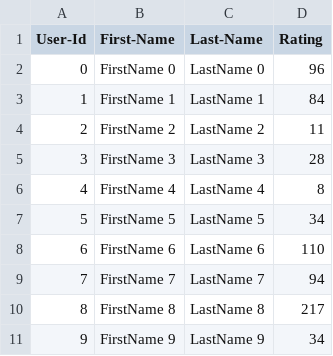
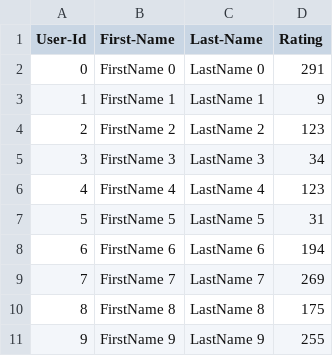
Before and after one commit to TirthNaik-99/Naik_Tirth_002087675_labs, a CSV file: Lab_8/UserCatalogue.csv, drawn as a sheet.

```diff
--- a/Lab_8/UserCatalogue.csv
+++ b/Lab_8/UserCatalogue.csv
@@ -1,11 +1,11 @@
 User-Id,First-Name,Last-Name,Rating
-0,FirstName 0,LastName 0,96
-1,FirstName 1,LastName 1,84
-2,FirstName 2,LastName 2,11
-3,FirstName 3,LastName 3,28
-4,FirstName 4,LastName 4,8
-5,FirstName 5,LastName 5,34
-6,FirstName 6,LastName 6,110
-7,FirstName 7,LastName 7,94
-8,FirstName 8,LastName 8,217
-9,FirstName 9,LastName 9,34
+0,FirstName 0,LastName 0,291
+1,FirstName 1,LastName 1,9
+2,FirstName 2,LastName 2,123
+3,FirstName 3,LastName 3,34
+4,FirstName 4,LastName 4,123
+5,FirstName 5,LastName 5,31
+6,FirstName 6,LastName 6,194
+7,FirstName 7,LastName 7,269
+8,FirstName 8,LastName 8,175
+9,FirstName 9,LastName 9,255
```
Also changed, not shown: Lab_8/CommentData.csv, 2 other files.
